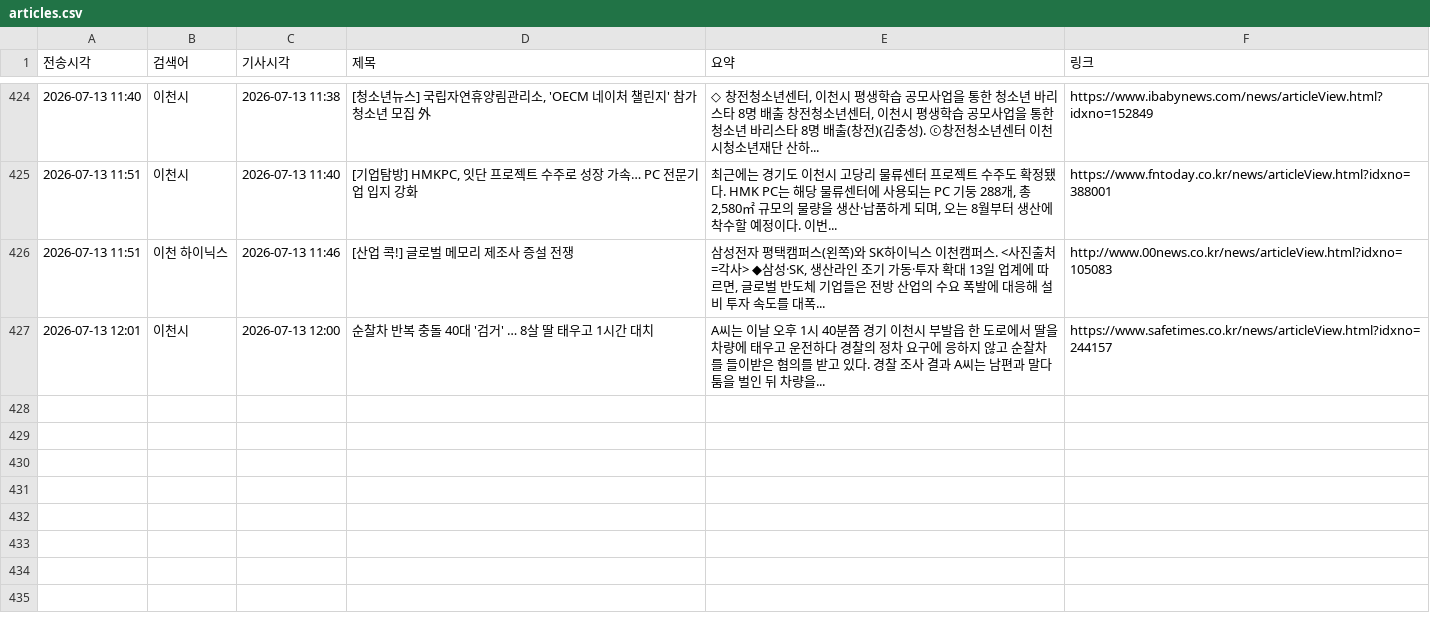
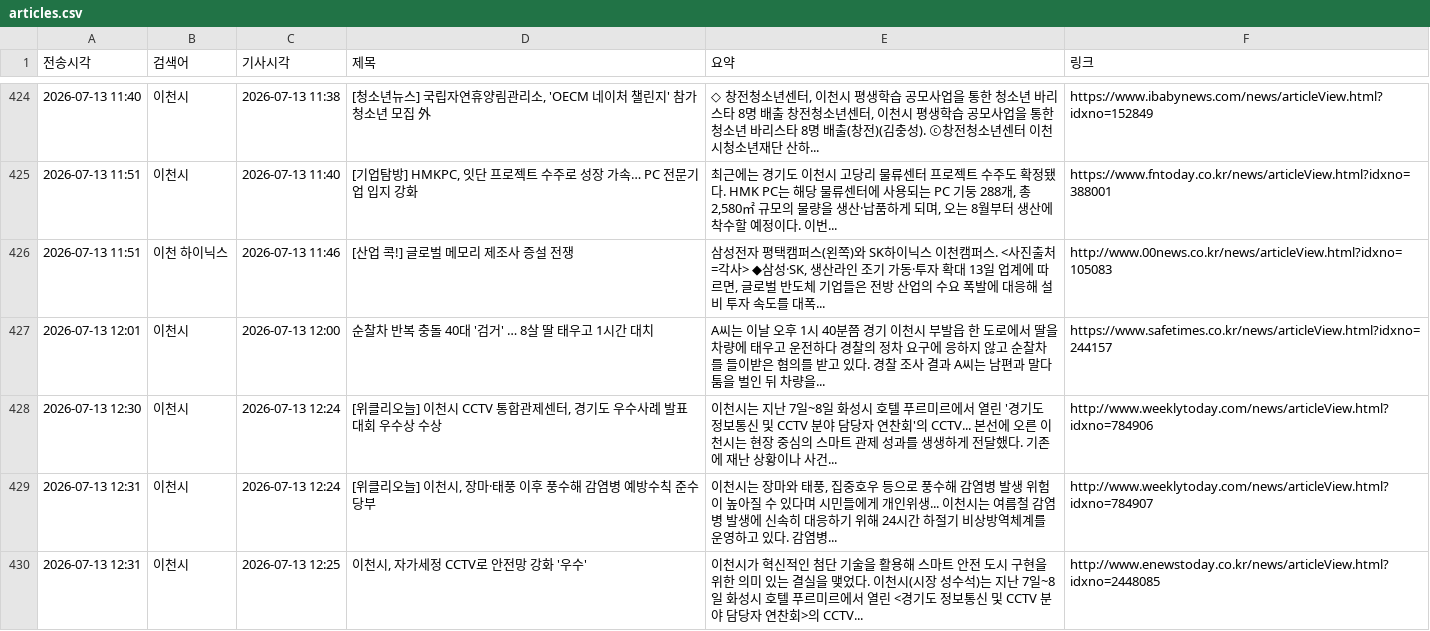
Before and after one commit to linphyca-sys/icheon-news-bot, a CSV file: articles.csv, drawn as a sheet; only a part is shown, gaps mark what is left out; the diff names each change by its address in the sheet, - before the commit and + after, or states it on an @@ line.

```diff
--- a/articles.csv
+++ b/articles.csv
+row 428: 2026-07-13 12:30 | 이천시 | 2026-07-13 12:24 | [위클리오늘] 이천시 CCTV 통합관제센터, 경기도 우수사례 발표대회 우수상 수상 | 이천시는 지난 7일~8일 화성시 호텔 푸르미르에서 열린 '경기도 정보통신 및 CCTV 분야 담당자 연찬회'의 CCTV... 본선에 오른 이천시는 현장 중심의 스마트 관제 성과를 생생하게 전달했다. 기존에 재난 상황이나 사건... | http://www.weeklytoday.com/news/articleView.html?idxno=784906
+row 429: 2026-07-13 12:31 | 이천시 | 2026-07-13 12:24 | [위클리오늘] 이천시, 장마·태풍 이후 풍수해 감염병 예방수칙 준수 당부 | 이천시는 장마와 태풍, 집중호우 등으로 풍수해 감염병 발생 위험이 높아질 수 있다며 시민들에게 개인위생... 이천시는 여름철 감염병 발생에 신속히 대응하기 위해 24시간 하절기 비상방역체계를 운영하고 있다. 감염병... | http://www.weeklytoday.com/news/articleView.html?idxno=784907
+row 430: 2026-07-13 12:31 | 이천시 | 2026-07-13 12:25 | 이천시, 자가세정 CCTV로 안전망 강화 '우수' | 이천시가 혁신적인 첨단 기술을 활용해 스마트 안전 도시 구현을 위한 의미 있는 결실을 맺었다. 이천시(시장 성수석)는 지난 7일~8일 화성시 호텔 푸르미르에서 열린 <경기도 정보통신 및 CCTV 분야 담당자 연찬회>의 CCTV... | http://www.enewstoday.co.kr/news/articleView.html?idxno=2448085
```
Also changed, not shown: 1 other file.
